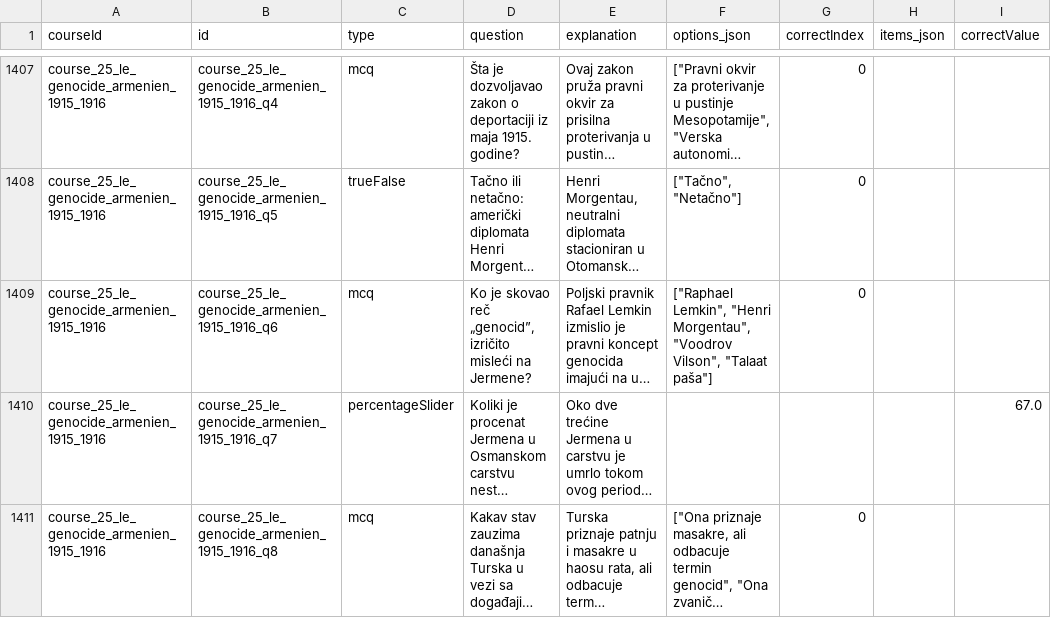
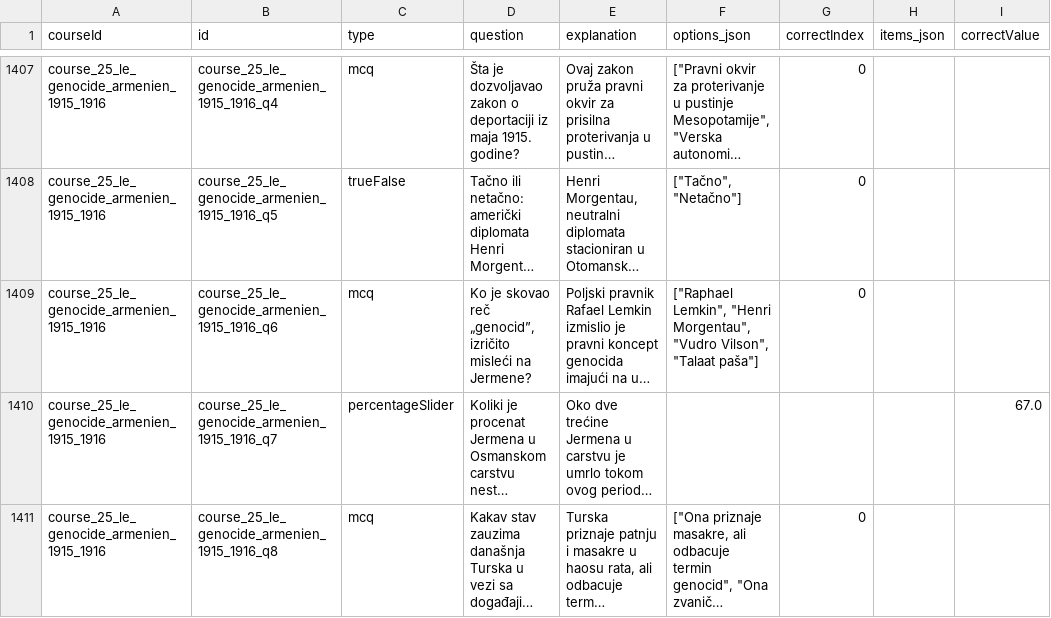
Before and after one commit to adrienmrtn/rork-sophia-755, a CSV file: content/locales/sr/source/quizzes_v2.csv, drawn as a sheet; only a part is shown, gaps mark what is left out; long unchanged cells end in …; the diff covers the shown part only; the diff names each change by its address in the sheet, - before the commit and + after, or states it on an @@ line.

```diff
--- a/content/locales/sr/source/quizzes_v2.csv
+++ b/content/locales/sr/source/quizzes_v2.csv
-F1409 (options_json): …"Henri Morgentau", "Voodrov Vilson", "Talaat…
+F1409 (options_json): …"Henri Morgentau", "Vudro Vilson", "Talaat…
```
Also changed, not shown: 14 edited cells elsewhere in this file, 4 other files.
